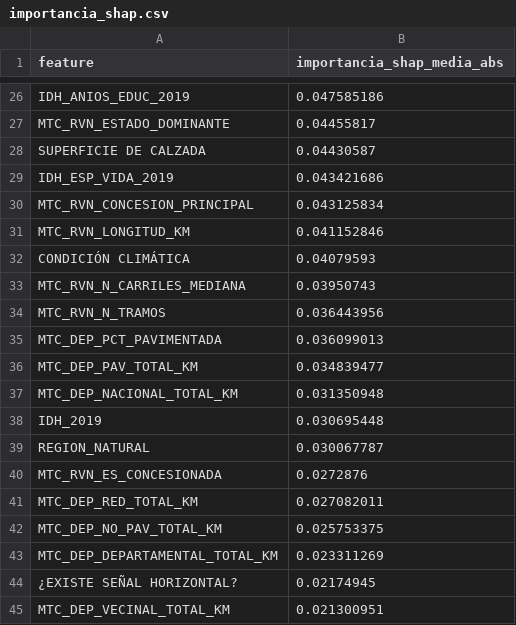
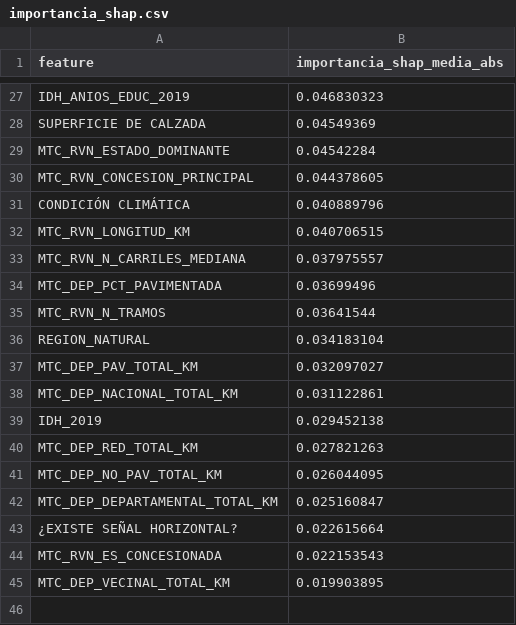
Before and after one commit to veliz-a/siniestros-fatales-peru-ml, a CSV file: outputs/tablas/importancia_shap.csv, drawn as a sheet; only a part is shown, gaps mark what is left out; removed rows and columns are numbered as before the commit, all else as after; the diff covers the shown part only; the diff names each change by its address in the sheet, - before the commit and + after, or states it on an @@ line.

```diff
--- a/outputs/tablas/importancia_shap.csv
+++ b/outputs/tablas/importancia_shap.csv
-B27 (importancia_shap_media_abs): 0.047585186
+B27 (importancia_shap_media_abs): 0.046830323
-row 27: MTC_RVN_ESTADO_DOMINANTE | 0.04455817
-B28 (importancia_shap_media_abs): 0.04430587
+B28 (importancia_shap_media_abs): 0.04549369
-row 29: IDH_ESP_VIDA_2019 | 0.043421686
+row 29: MTC_RVN_ESTADO_DOMINANTE | 0.04542284
-B30 (importancia_shap_media_abs): 0.043125834
+B30 (importancia_shap_media_abs): 0.044378605
-row 31: MTC_RVN_LONGITUD_KM | 0.041152846
-B31 (importancia_shap_media_abs): 0.04079593
+B31 (importancia_shap_media_abs): 0.040889796
+row 32: MTC_RVN_LONGITUD_KM | 0.040706515
-B33 (importancia_shap_media_abs): 0.03950743
+B33 (importancia_shap_media_abs): 0.037975557
-row 34: MTC_RVN_N_TRAMOS | 0.036443956
-B34 (importancia_shap_media_abs): 0.036099013
+B34 (importancia_shap_media_abs): 0.03699496
+row 35: MTC_RVN_N_TRAMOS | 0.03641544
+row 36: REGION_NATURAL | 0.034183104
-B37 (importancia_shap_media_abs): 0.034839477
+B37 (importancia_shap_media_abs): 0.032097027
-B38 (importancia_shap_media_abs): 0.031350948
+B38 (importancia_shap_media_abs): 0.031122861
-B39 (importancia_shap_media_abs): 0.030695448
+B39 (importancia_shap_media_abs): 0.029452138
-row 39: REGION_NATURAL | 0.030067787
-row 40: MTC_RVN_ES_CONCESIONADA | 0.0272876
-B40 (importancia_shap_media_abs): 0.027082011
+B40 (importancia_shap_media_abs): 0.027821263
-B41 (importancia_shap_media_abs): 0.025753375
+B41 (importancia_shap_media_abs): 0.026044095
-B42 (importancia_shap_media_abs): 0.023311269
+B42 (importancia_shap_media_abs): 0.025160847
-B43 (importancia_shap_media_abs): 0.02174945
+B43 (importancia_shap_media_abs): 0.022615664
+row 44: MTC_RVN_ES_CONCESIONADA | 0.022153543
-B45 (importancia_shap_media_abs): 0.021300951
+B45 (importancia_shap_media_abs): 0.019903895
```
Also changed, not shown: 9 added rows, 8 removed rows and 16 edited cells elsewhere in this file, outputs/tablas/importancias_random_forest.csv, outputs/tablas/importancias_xgboost.csv, 9 other files.
